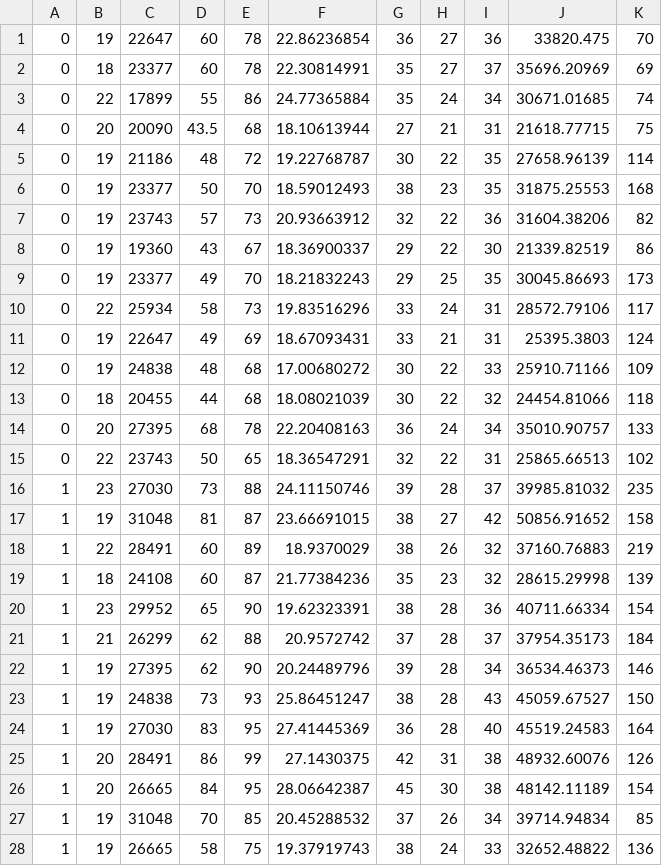
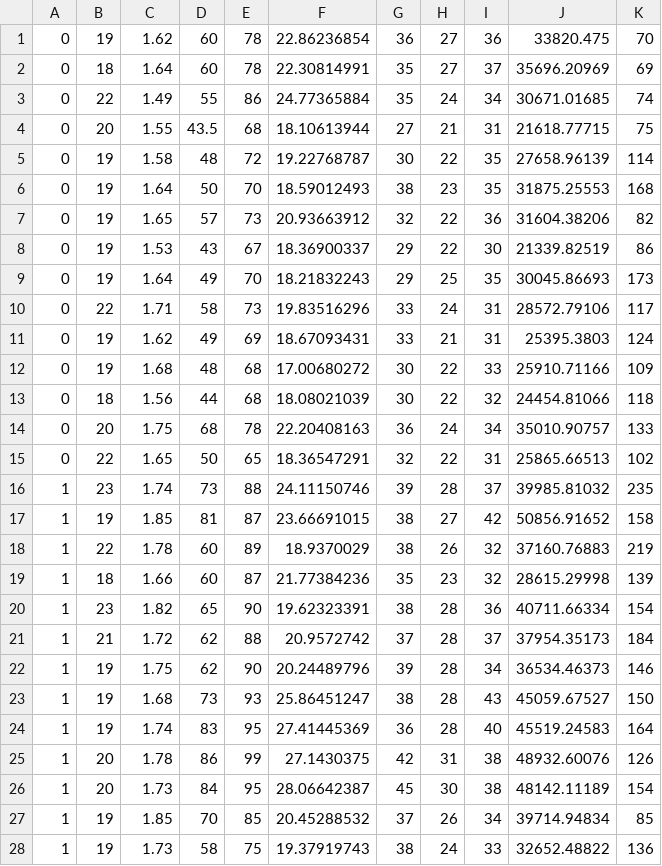
Before and after one commit to AlexanderSutul/masterNeuralVVSU, a CSV file: mep_test_data_last.csv, drawn as a sheet; only a part is shown; the diff covers the shown part only.

```diff
--- a/mep_test_data_last.csv
+++ b/mep_test_data_last.csv
@@ -1,28 +1,28 @@
-0;19;22647;60;78;22.86236854;36;27;36;33820.475;70
-0;18;23377;60;78;22.30814991;35;27;37;35696.20969;69
-0;22;17899;55;86;24.77365884;35;24;34;30671.01685;74
-0;20;20090;43.5;68;18.10613944;27;21;31;21618.77715;75
-0;19;21186;48;72;19.22768787;30;22;35;27658.96139;114
-0;19;23377;50;70;18.59012493;38;23;35;31875.25553;168
-0;19;23743;57;73;20.93663912;32;22;36;31604.38206;82
-0;19;19360;43;67;18.36900337;29;22;30;21339.82519;86
-0;19;23377;49;70;18.21832243;29;25;35;30045.86693;173
-0;22;25934;58;73;19.83516296;33;24;31;28572.79106;117
-0;19;22647;49;69;18.67093431;33;21;31;25395.3803;124
-0;19;24838;48;68;17.00680272;30;22;33;25910.71166;109
-0;18;20455;44;68;18.08021039;30;22;32;24454.81066;118
-0;20;27395;68;78;22.20408163;36;24;34;35010.90757;133
-0;22;23743;50;65;18.36547291;32;22;31;25865.66513;102
-1;23;27030;73;88;24.11150746;39;28;37;39985.81032;235
-1;19;31048;81;87;23.66691015;38;27;42;50856.91652;158
-1;22;28491;60;89;18.9370029;38;26;32;37160.76883;219
-1;18;24108;60;87;21.77384236;35;23;32;28615.29998;139
-1;23;29952;65;90;19.62323391;38;28;36;40711.66334;154
-1;21;26299;62;88;20.9572742;37;28;37;37954.35173;184
-1;19;27395;62;90;20.24489796;39;28;34;36534.46373;146
-1;19;24838;73;93;25.86451247;38;28;43;45059.67527;150
-1;19;27030;83;95;27.41445369;36;28;40;45519.24583;164
-1;20;28491;86;99;27.1430375;42;31;38;48932.60076;126
-1;20;26665;84;95;28.06642387;45;30;38;48142.11189;154
-1;19;31048;70;85;20.45288532;37;26;34;39714.94834;85
-1;19;26665;58;75;19.37919743;38;24;33;32652.48822;136
+0;19;1.62;60;78;22.86236854;36;27;36;33820.475;70
+0;18;1.64;60;78;22.30814991;35;27;37;35696.20969;69
+0;22;1.49;55;86;24.77365884;35;24;34;30671.01685;74
+0;20;1.55;43.5;68;18.10613944;27;21;31;21618.77715;75
+0;19;1.58;48;72;19.22768787;30;22;35;27658.96139;114
+0;19;1.64;50;70;18.59012493;38;23;35;31875.25553;168
+0;19;1.65;57;73;20.93663912;32;22;36;31604.38206;82
+0;19;1.53;43;67;18.36900337;29;22;30;21339.82519;86
+0;19;1.64;49;70;18.21832243;29;25;35;30045.86693;173
+0;22;1.71;58;73;19.83516296;33;24;31;28572.79106;117
+0;19;1.62;49;69;18.67093431;33;21;31;25395.3803;124
+0;19;1.68;48;68;17.00680272;30;22;33;25910.71166;109
+0;18;1.56;44;68;18.08021039;30;22;32;24454.81066;118
+0;20;1.75;68;78;22.20408163;36;24;34;35010.90757;133
+0;22;1.65;50;65;18.36547291;32;22;31;25865.66513;102
+1;23;1.74;73;88;24.11150746;39;28;37;39985.81032;235
+1;19;1.85;81;87;23.66691015;38;27;42;50856.91652;158
+1;22;1.78;60;89;18.9370029;38;26;32;37160.76883;219
+1;18;1.66;60;87;21.77384236;35;23;32;28615.29998;139
+1;23;1.82;65;90;19.62323391;38;28;36;40711.66334;154
+1;21;1.72;62;88;20.9572742;37;28;37;37954.35173;184
+1;19;1.75;62;90;20.24489796;39;28;34;36534.46373;146
+1;19;1.68;73;93;25.86451247;38;28;43;45059.67527;150
+1;19;1.74;83;95;27.41445369;36;28;40;45519.24583;164
+1;20;1.78;86;99;27.1430375;42;31;38;48932.60076;126
+1;20;1.73;84;95;28.06642387;45;30;38;48142.11189;154
+1;19;1.85;70;85;20.45288532;37;26;34;39714.94834;85
+1;19;1.73;58;75;19.37919743;38;24;33;32652.48822;136
```
Also changed, not shown: 114 edited cells elsewhere in this file, 5 other files.
